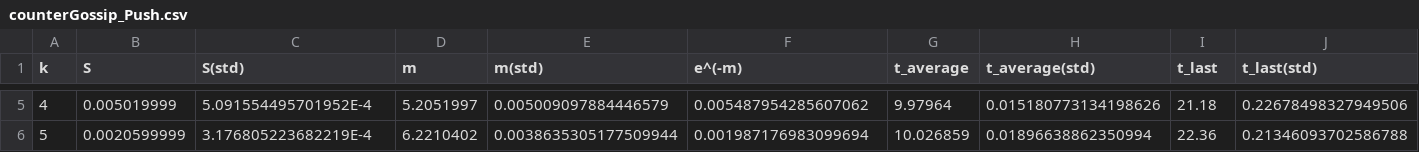
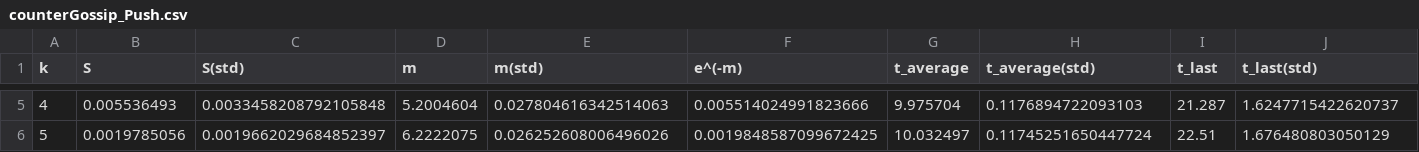
Before and after one commit to jpcf/sdisGossip, a CSV file: counterGossip_Push.csv, drawn as a sheet; only a part is shown, gaps mark what is left out; the diff covers the shown part only; the diff names each change by its address in the sheet, - before the commit and + after, or states it on an @@ line.

```diff
--- a/counterGossip_Push.csv
+++ b/counterGossip_Push.csv
-B5 (S): 0.005019999
+B5 (S): 0.005536493
-C5 (S(std)): 5.091554495701952E-4
+C5 (S(std)): 0.0033458208792105848
-D5 (m): 5.2051997
+D5 (m): 5.2004604
-E5 (m(std)): 0.005009097884446579
+E5 (m(std)): 0.027804616342514063
-F5 (e^(-m)): 0.005487954285607062
+F5 (e^(-m)): 0.005514024991823666
-G5 (t_average): 9.97964
+G5 (t_average): 9.975704
-H5 (t_average(std)): 0.015180773134198626
+H5 (t_average(std)): 0.1176894722093103
-I5 (t_last): 21.18
+I5 (t_last): 21.287
-J5 (t_last(std)): 0.22678498327949506
+J5 (t_last(std)): 1.6247715422620737
-B6 (S): 0.0020599999
+B6 (S): 0.0019785056
-C6 (S(std)): 3.176805223682219E-4
+C6 (S(std)): 0.0019662029684852397
-D6 (m): 6.2210402
+D6 (m): 6.2222075
-E6 (m(std)): 0.0038635305177509944
+E6 (m(std)): 0.026252608006496026
-F6 (e^(-m)): 0.001987176983099694
+F6 (e^(-m)): 0.0019848587099672425
-G6 (t_average): 10.026859
+G6 (t_average): 10.032497
-H6 (t_average(std)): 0.01896638862350994
+H6 (t_average(std)): 0.11745251650447724
-I6 (t_last): 22.36
+I6 (t_last): 22.51
-J6 (t_last(std)): 0.21346093702586788
+J6 (t_last(std)): 1.676480803050129
```
Also changed, not shown: 32 edited cells elsewhere in this file, blindRemoval_Push.csv, pureFeedback_Push.csv, 9 other files.
